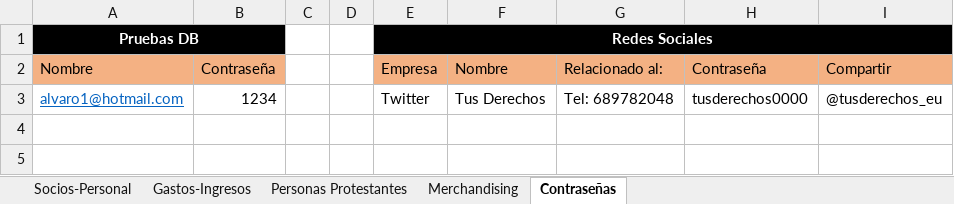
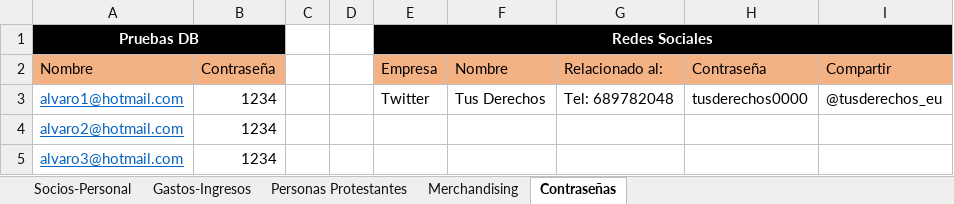
Before and after one commit to YouRights-Group/YouRights-Front, an Excel workbook: Documentación/Documentación YouRights/Documentación.xlsx, sheet Contraseñas, drawn as a sheet; values as stored, in another font and other column widths than the file's, no borders; the diff names each change by its address in the sheet, - before the commit and + after, or states it on an @@ line.

```diff
--- a/Documentación/Documentación YouRights/Documentación.xlsx (sheet Contraseñas)
+++ b/Documentación/Documentación YouRights/Documentación.xlsx (sheet Contraseñas)
+row 4: alvaro2@hotmail.com | 1234
+row 5: alvaro3@hotmail.com | 1234
```
Also changed, not shown: 9 other files.
